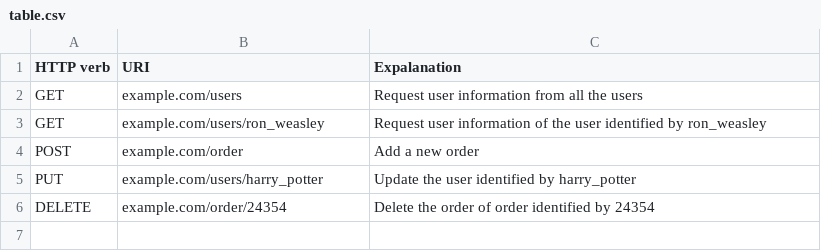
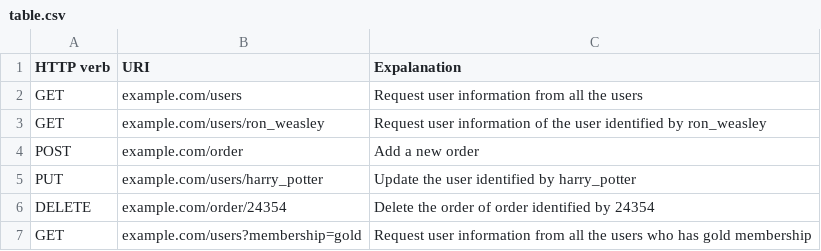
Before and after one commit to rumeshmadhusanka/medium, a CSV file: table.csv, drawn as a sheet.

Commit message:
Update table.csv

```diff
--- a/table.csv
+++ b/table.csv
@@ -6 +6,2 @@ PUT,example.com/users/harry_potter,Update the user identified by harry_potter
 DELETE,example.com/order/24354,Delete the order of order identified by 24354
+GET,example.com/users?membership=gold,Request user information from all the users who has gold membership
```
